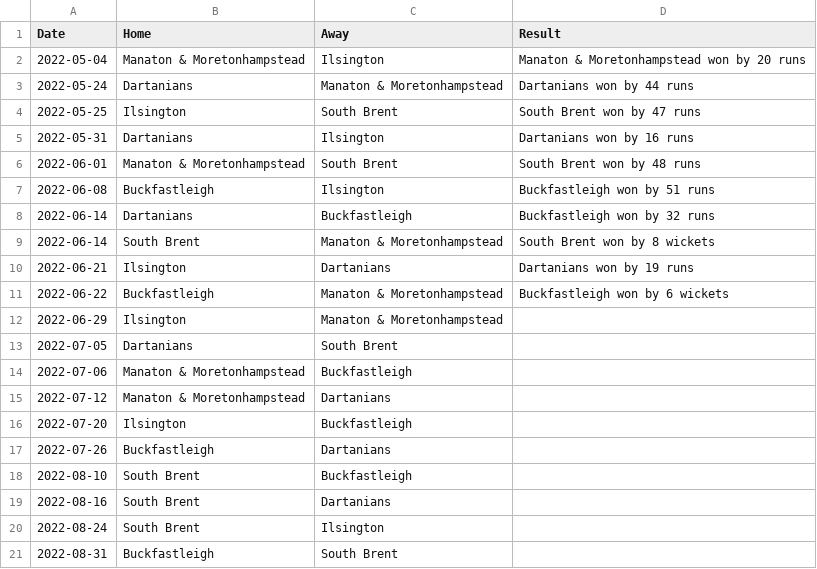
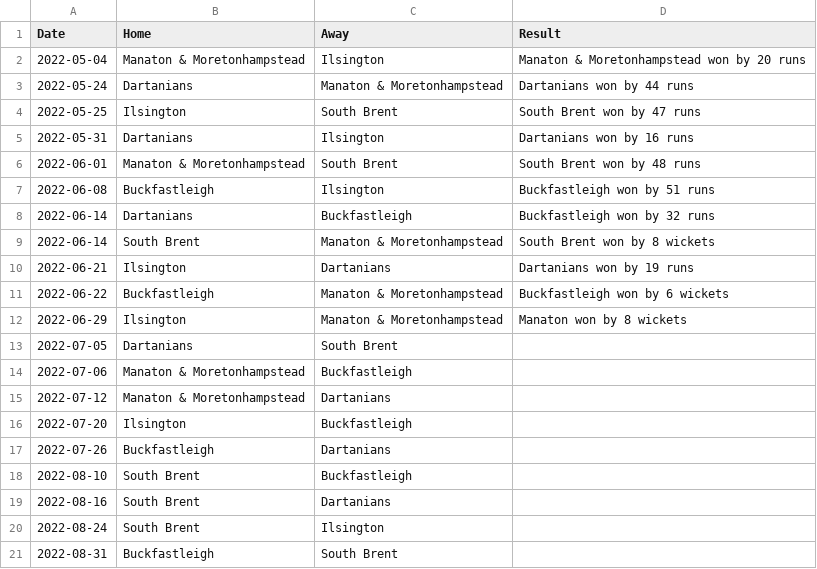
Before and after one commit to South-Dartmoor-Social-Cricket/South-Dartmoor-Social-Cricket-League, a CSV file: _assets/data/2022fixtures.csv, drawn as a sheet.

Commit message:
fixtures and results updated

```diff
--- a/_assets/data/2022fixtures.csv
+++ b/_assets/data/2022fixtures.csv
@@ -11,3 +11,3 @@ Date,Home,Away,Result
 2022-06-22,Buckfastleigh,Manaton & Moretonhampstead,Buckfastleigh won by 6 wickets
-2022-06-29,Ilsington,Manaton & Moretonhampstead,
+2022-06-29,Ilsington,Manaton & Moretonhampstead,Manaton won by 8 wickets
 2022-07-05,Dartanians,South Brent,
```
Also changed, not shown: _assets/data/2022league.csv.
